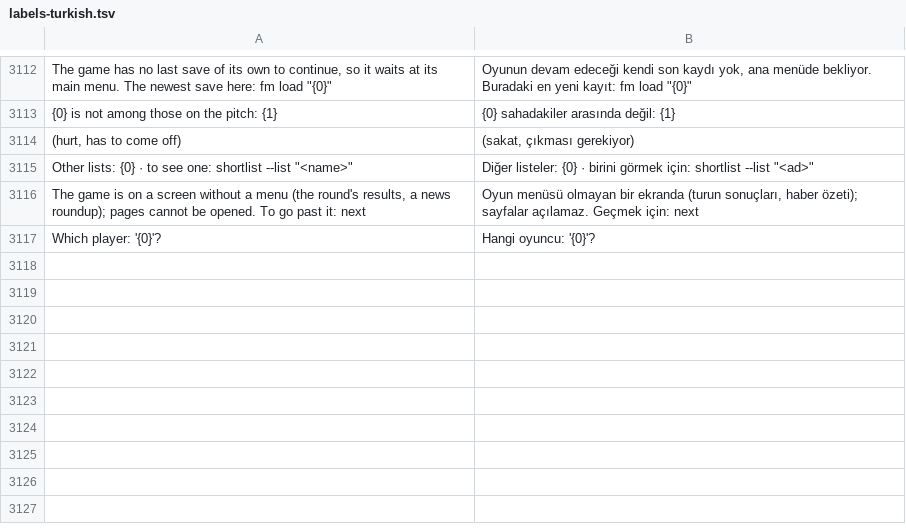
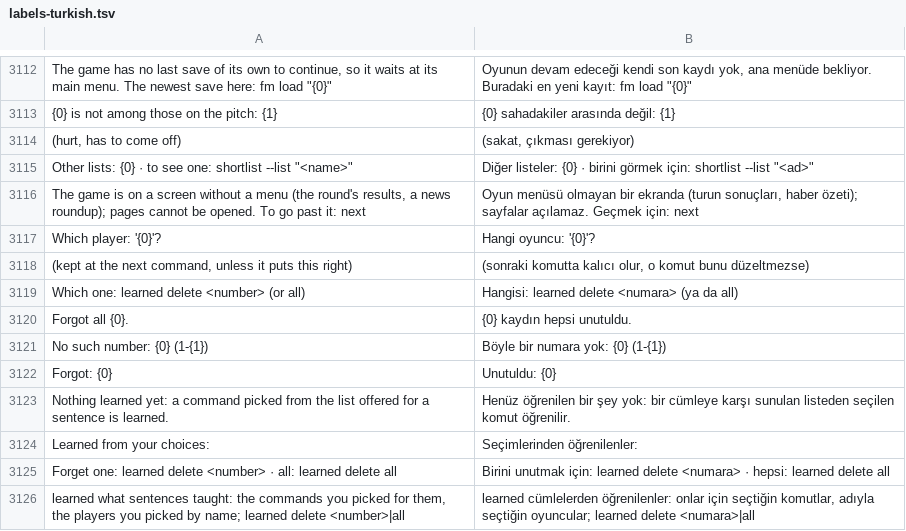
Before and after one commit to farukkavlak/fm-cli, a TSV file: cli/fm/labels-turkish.tsv, drawn as a sheet; only a part is shown, gaps mark what is left out.

```diff
--- a/cli/fm/labels-turkish.tsv
+++ b/cli/fm/labels-turkish.tsv
@@ -3117 +3117,10 @@ The game is on a screen without a menu (the round's results, a news roundup); pa
 Which player: '{0}'?	Hangi oyuncu: '{0}'?
+(kept at the next command, unless it puts this right)	(sonraki komutta kalıcı olur, o komut bunu düzeltmezse)
+Which one: learned delete <number> (or all)	Hangisi: learned delete <numara> (ya da all)
+Forgot all {0}.	{0} kaydın hepsi unutuldu.
+No such number: {0} (1-{1})	Böyle bir numara yok: {0} (1-{1})
+Forgot: {0}	Unutuldu: {0}
+Nothing learned yet: a command picked from the list offered for a sentence is learned.	Henüz öğrenilen bir şey yok: bir cümleye karşı sunulan listeden seçilen komut öğrenilir.
+Learned from your choices:	Seçimlerinden öğrenilenler:
+Forget one: learned delete <number> · all: learned delete all	Birini unutmak için: learned delete <numara> · hepsi: learned delete all
+learned         what sentences taught: the commands you picked for them, the players you picked by name;  learned delete <number>|all	learned         cümlelerden öğrenilenler: onlar için seçtiğin komutlar, adıyla seçtiğin oyuncular;  learned delete <numara>|all
```
Also changed, not shown: 18 other files.
